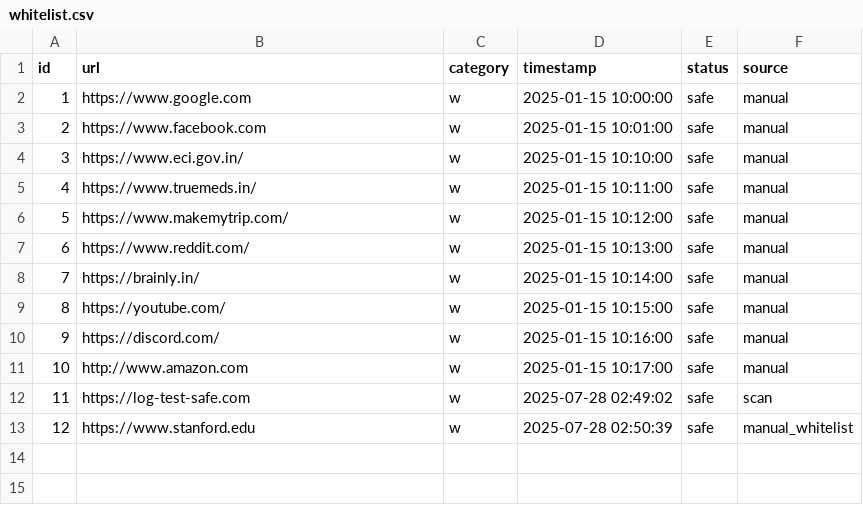
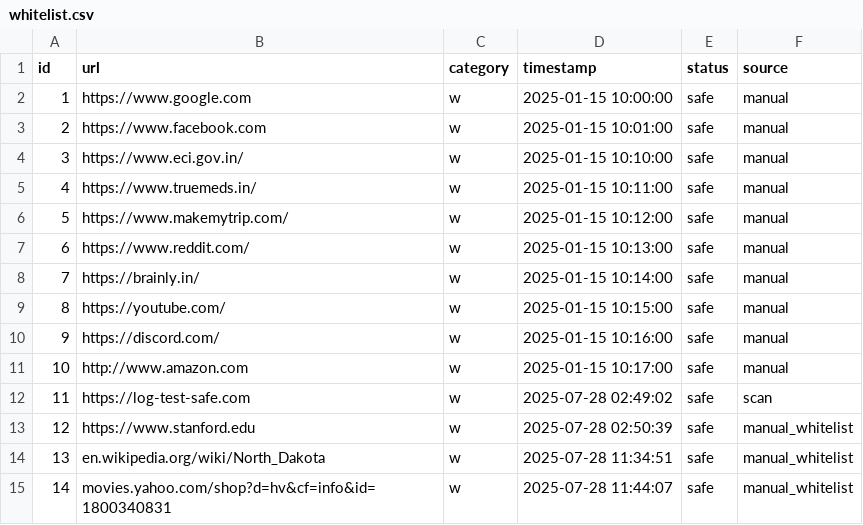
Before and after one commit to harshika53/IDPS, a CSV file: static/whitelist.csv, drawn as a sheet; the diff names each change by its address in the sheet, - before the commit and + after, or states it on an @@ line.

```diff
--- a/static/whitelist.csv
+++ b/static/whitelist.csv
+row 14: 13 | en.wikipedia.org/wiki/North_Dakota | w | 2025-07-28 11:34:51 | safe | manual_whitelist
+row 15: 14 | movies.yahoo.com/shop?d=hv&cf=info&id=1800340831 | w | 2025-07-28 11:44:07 | safe | manual_whitelist
```
Also changed, not shown: static/admin_data.csv, static/blacklist.csv, 1 other file.
